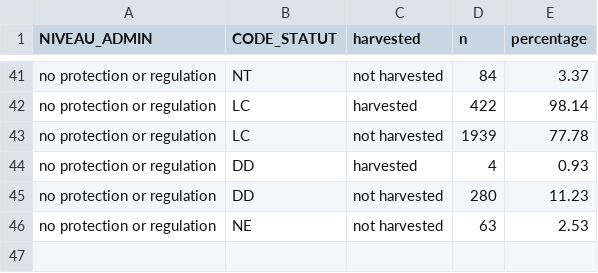
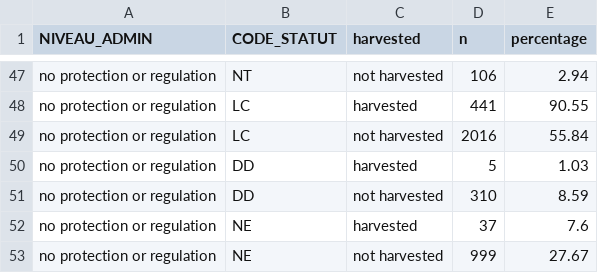
Before and after one commit to chloemouillac/Harvesting_syndrome, a CSV file: 5_Conservation_status/processed_data/prop_status_prot-reg.csv, drawn as a sheet; only a part is shown, gaps mark what is left out; the diff covers the shown part only.

```diff
--- a/5_Conservation_status/processed_data/prop_status_prot-reg.csv
+++ b/5_Conservation_status/processed_data/prop_status_prot-reg.csv
@@ -41,6 +47,7 @@
-"no protection or regulation","NT","not harvested",84,3.37
-"no protection or regulation","LC","harvested",422,98.14
-"no protection or regulation","LC","not harvested",1939,77.78
-"no protection or regulation","DD","harvested",4,0.93
-"no protection or regulation","DD","not harvested",280,11.23
-"no protection or regulation","NE","not harvested",63,2.53
+"no protection or regulation","NT","not harvested",106,2.94
+"no protection or regulation","LC","harvested",441,90.55
+"no protection or regulation","LC","not harvested",2016,55.84
+"no protection or regulation","DD","harvested",5,1.03
+"no protection or regulation","DD","not harvested",310,8.59
+"no protection or regulation","NE","harvested",37,7.6
+"no protection or regulation","NE","not harvested",999,27.67
```
Also changed, not shown: 6 added rows and 57 edited cells elsewhere in this file, 4 other files.
